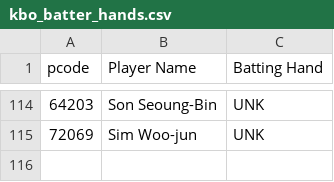
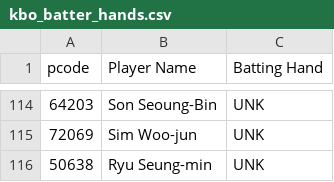
Before and after one commit to cgpropz/KBO, a CSV file: Batters-Data/kbo_batter_hands.csv, drawn as a sheet; only a part is shown, gaps mark what is left out; the diff names each change by its address in the sheet, - before the commit and + after, or states it on an @@ line.

Commit message:
Add Ryu Seung-min (Doosan, pcode=50638) - confirmed via team roster page

```diff
--- a/Batters-Data/kbo_batter_hands.csv
+++ b/Batters-Data/kbo_batter_hands.csv
+row 116: 50638 | Ryu Seung-min | UNK
```
Also changed, not shown: 1 other file.
